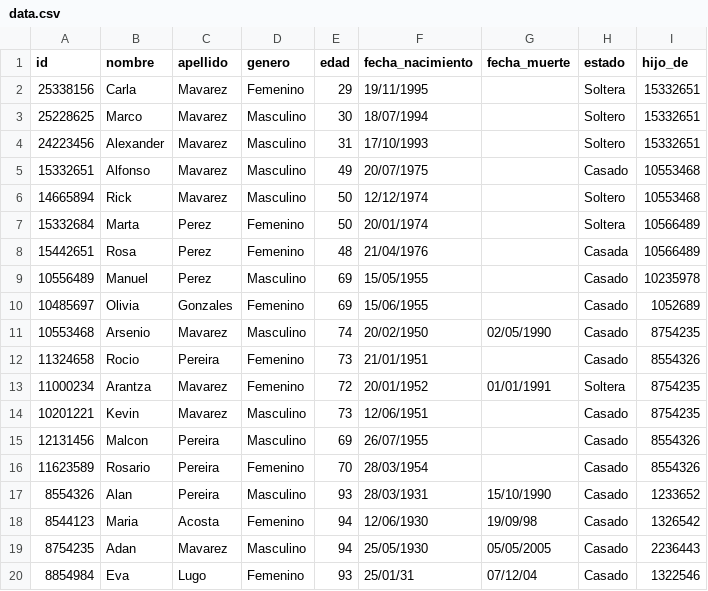
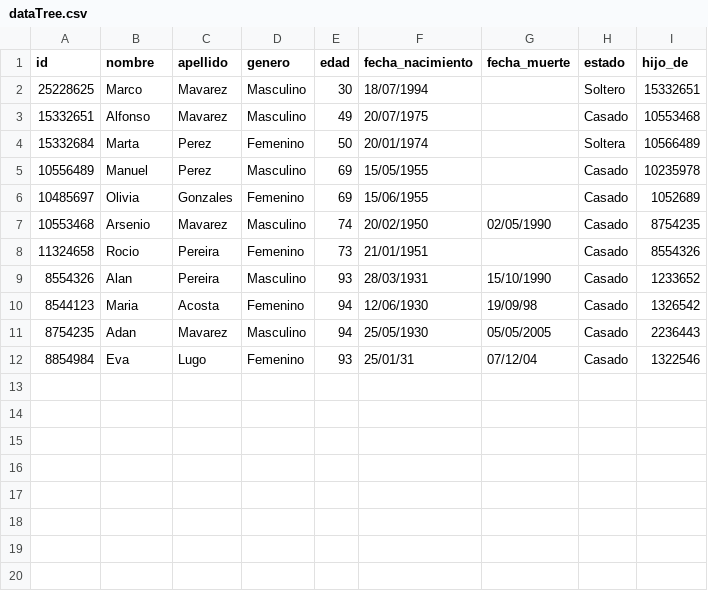
Before and after one commit to arrias24/Arbol-Familiar, a CSV file: assets/dataTree.csv (was assets/data.csv), drawn as a sheet.

```diff
--- a/assets/data.csv
+++ b/assets/dataTree.csv
@@ -1,9 +1,5 @@
 id,nombre,apellido,genero,edad,fecha_nacimiento,fecha_muerte,estado,hijo_de
-25338156,Carla,Mavarez,Femenino,29,19/11/1995,,Soltera,15332651
 25228625,Marco,Mavarez,Masculino,30,18/07/1994,,Soltero,15332651
-24223456,Alexander,Mavarez,Masculino,31,17/10/1993,,Soltero,15332651
 15332651,Alfonso,Mavarez,Masculino,49,20/07/1975,,Casado,10553468
-14665894,Rick,Mavarez,Masculino,50,12/12/1974,,Soltero,10553468
 15332684,Marta,Perez,Femenino,50,20/01/1974,,Soltera,10566489
-15442651,Rosa,Perez,Femenino,48,21/04/1976,,Casada,10566489
 10556489,Manuel,Perez,Masculino,69,15/05/1955,,Casado,10235978
@@ -12,6 +8,2 @@ id,nombre,apellido,genero,edad,fecha_nacimiento,fecha_muerte,estado,hijo_de
 11324658,Rocio,Pereira,Femenino,73,21/01/1951,,Casado,8554326
-11000234,Arantza,Mavarez,Femenino,72,20/01/1952,01/01/1991,Soltera,8754235
-10201221,Kevin,Mavarez,Masculino,73,12/06/1951,,Casado,8754235
-12131456, Malcon,Pereira,Masculino,69,26/07/1955,,Casado,8554326
-11623589,Rosario,Pereira,Femenino,70,28/03/1954,,Casado,8554326
 8554326,Alan,Pereira,Masculino,93,28/03/1931,15/10/1990,Casado,1233652
```
Also changed, not shown: 7 other files.
